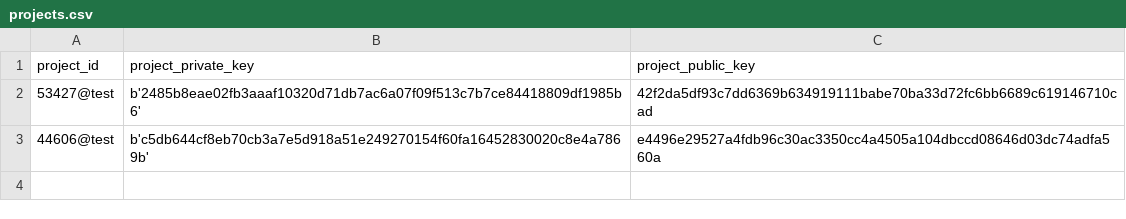
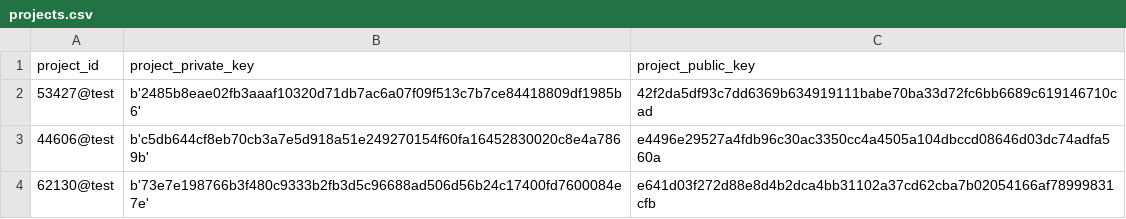
Before and after one commit to OliveiraEdu/d-OSP, a CSV file: datasets/projects.csv, drawn as a sheet; the diff names each change by its address in the sheet, - before the commit and + after, or states it on an @@ line.

```diff
--- a/datasets/projects.csv
+++ b/datasets/projects.csv
+row 4: 62130@test | b'73e7e198766b3f480c9333b2fb3d5c96688ad506d56b24c17400fd7600084e7e' | e641d03f272d88e8d4b2dca4bb31102a37cd62cba7b02054166af78999831cfb
```
Also changed, not shown: datasets/accounts.csv, 3 other files.
